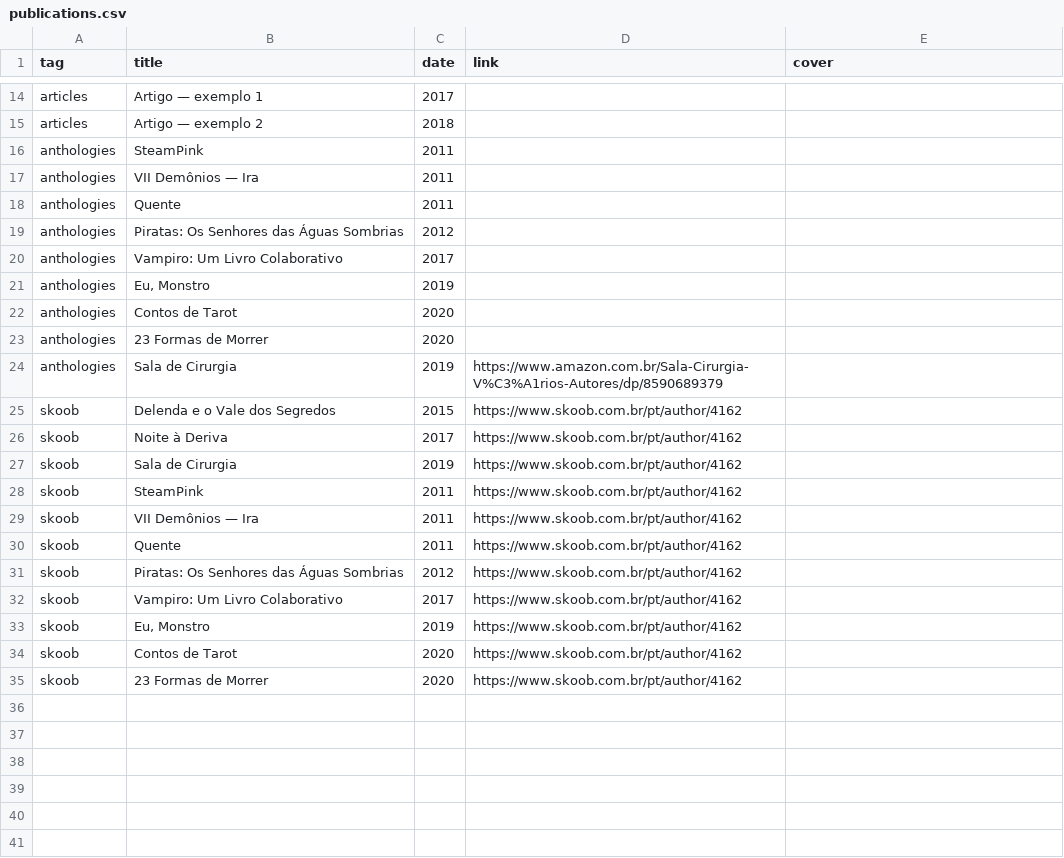
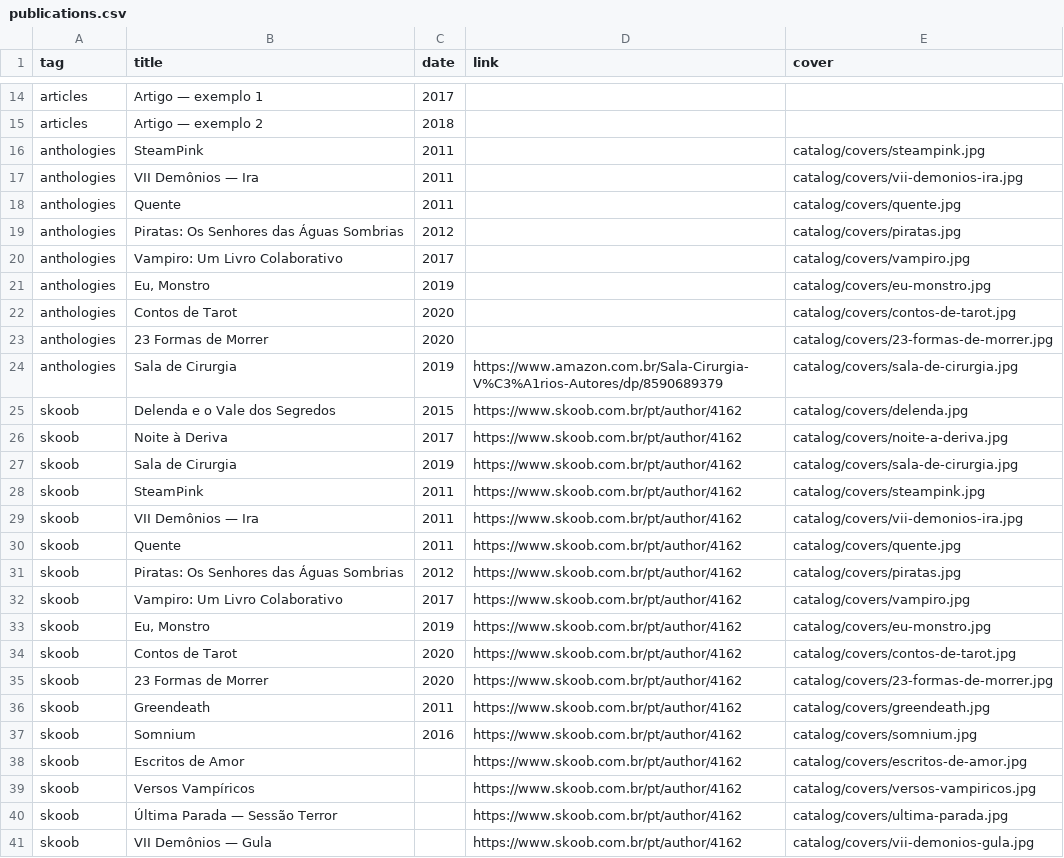
Before and after one commit to areznor/amanda-reznor-portfolio, a CSV file: catalog/publications.csv, drawn as a sheet; only a part is shown, gaps mark what is left out; the diff covers the shown part only.

```diff
--- a/catalog/publications.csv
+++ b/catalog/publications.csv
@@ -15,21 +15,27 @@ articles,Artigo — exemplo 1,2017,,
 articles,Artigo — exemplo 2,2018,,
-anthologies,SteamPink,2011,,
-anthologies,VII Demônios — Ira,2011,,
-anthologies,Quente,2011,,
-anthologies,Piratas: Os Senhores das Águas Sombrias,2012,,
-anthologies,Vampiro: Um Livro Colaborativo,2017,,
-anthologies,"Eu, Monstro",2019,,
-anthologies,Contos de Tarot,2020,,
-anthologies,23 Formas de Morrer,2020,,
-anthologies,Sala de Cirurgia,2019,https://www.amazon.com.br/Sala-Cirurgia-V%C3%A1rios-Autores/dp/8590689379,
-skoob,Delenda e o Vale dos Segredos,2015,https://www.skoob.com.br/pt/author/4162,
-skoob,Noite à Deriva,2017,https://www.skoob.com.br/pt/author/4162,
-skoob,Sala de Cirurgia,2019,https://www.skoob.com.br/pt/author/4162,
-skoob,SteamPink,2011,https://www.skoob.com.br/pt/author/4162,
-skoob,VII Demônios — Ira,2011,https://www.skoob.com.br/pt/author/4162,
-skoob,Quente,2011,https://www.skoob.com.br/pt/author/4162,
-skoob,Piratas: Os Senhores das Águas Sombrias,2012,https://www.skoob.com.br/pt/author/4162,
-skoob,Vampiro: Um Livro Colaborativo,2017,https://www.skoob.com.br/pt/author/4162,
-skoob,"Eu, Monstro",2019,https://www.skoob.com.br/pt/author/4162,
-skoob,Contos de Tarot,2020,https://www.skoob.com.br/pt/author/4162,
-skoob,23 Formas de Morrer,2020,https://www.skoob.com.br/pt/author/4162,
+anthologies,SteamPink,2011,,catalog/covers/steampink.jpg
+anthologies,VII Demônios — Ira,2011,,catalog/covers/vii-demonios-ira.jpg
+anthologies,Quente,2011,,catalog/covers/quente.jpg
+anthologies,Piratas: Os Senhores das Águas Sombrias,2012,,catalog/covers/piratas.jpg
+anthologies,Vampiro: Um Livro Colaborativo,2017,,catalog/covers/vampiro.jpg
+anthologies,"Eu, Monstro",2019,,catalog/covers/eu-monstro.jpg
+anthologies,Contos de Tarot,2020,,catalog/covers/contos-de-tarot.jpg
+anthologies,23 Formas de Morrer,2020,,catalog/covers/23-formas-de-morrer.jpg
+anthologies,Sala de Cirurgia,2019,https://www.amazon.com.br/Sala-Cirurgia-V%C3%A1rios-Autores/dp/8590689379,catalog/covers/sala-de-cirurgia.jpg
+skoob,Delenda e o Vale dos Segredos,2015,https://www.skoob.com.br/pt/author/4162,catalog/covers/delenda.jpg
+skoob,Noite à Deriva,2017,https://www.skoob.com.br/pt/author/4162,catalog/covers/noite-a-deriva.jpg
+skoob,Sala de Cirurgia,2019,https://www.skoob.com.br/pt/author/4162,catalog/covers/sala-de-cirurgia.jpg
+skoob,SteamPink,2011,https://www.skoob.com.br/pt/author/4162,catalog/covers/steampink.jpg
+skoob,VII Demônios — Ira,2011,https://www.skoob.com.br/pt/author/4162,catalog/covers/vii-demonios-ira.jpg
+skoob,Quente,2011,https://www.skoob.com.br/pt/author/4162,catalog/covers/quente.jpg
+skoob,Piratas: Os Senhores das Águas Sombrias,2012,https://www.skoob.com.br/pt/author/4162,catalog/covers/piratas.jpg
+skoob,Vampiro: Um Livro Colaborativo,2017,https://www.skoob.com.br/pt/author/4162,catalog/covers/vampiro.jpg
+skoob,"Eu, Monstro",2019,https://www.skoob.com.br/pt/author/4162,catalog/covers/eu-monstro.jpg
+skoob,Contos de Tarot,2020,https://www.skoob.com.br/pt/author/4162,catalog/covers/contos-de-tarot.jpg
+skoob,23 Formas de Morrer,2020,https://www.skoob.com.br/pt/author/4162,catalog/covers/23-formas-de-morrer.jpg
+skoob,Greendeath,2011,https://www.skoob.com.br/pt/author/4162,catalog/covers/greendeath.jpg
+skoob,Somnium,2016,https://www.skoob.com.br/pt/author/4162,catalog/covers/somnium.jpg
+skoob,Escritos de Amor,,https://www.skoob.com.br/pt/author/4162,catalog/covers/escritos-de-amor.jpg
+skoob,Versos Vampíricos,,https://www.skoob.com.br/pt/author/4162,catalog/covers/versos-vampiricos.jpg
+skoob,Última Parada — Sessão Terror,,https://www.skoob.com.br/pt/author/4162,catalog/covers/ultima-parada.jpg
+skoob,VII Demônios — Gula,,https://www.skoob.com.br/pt/author/4162,catalog/covers/vii-demonios-gula.jpg
```
Also changed, not shown: 2 edited cells elsewhere in this file, 36 other files.
